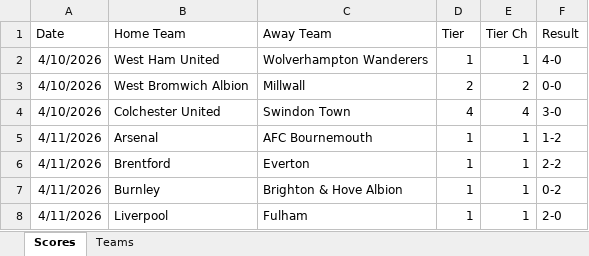
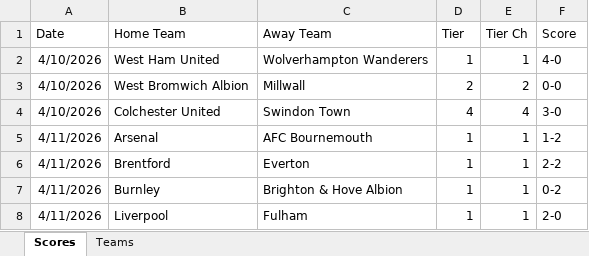
Before and after one commit to seanelvidge/England-football-results, an Excel workbook: .github/tmp_results.xlsx, sheet Scores, drawn as a sheet; only a part is shown; values as stored, in another font and other column widths than the file's, no borders; the diff names each change by its address in the sheet, - before the commit and + after, or states it on an @@ line.

Commit message:
Add files via upload

```diff
--- a/.github/tmp_results.xlsx (sheet Scores)
+++ b/.github/tmp_results.xlsx (sheet Scores)
-F1: Result
+F1: Score
```
